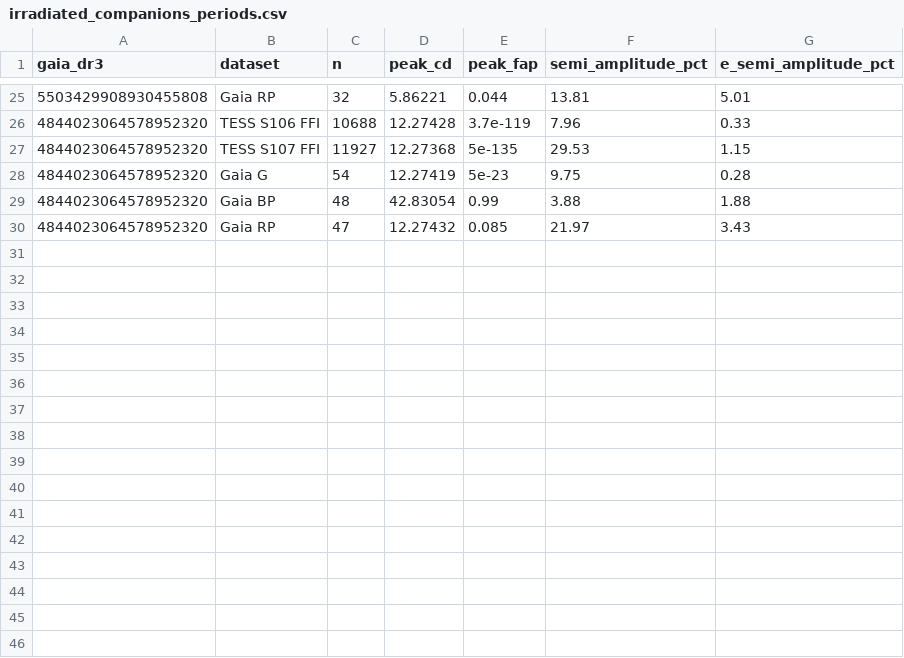
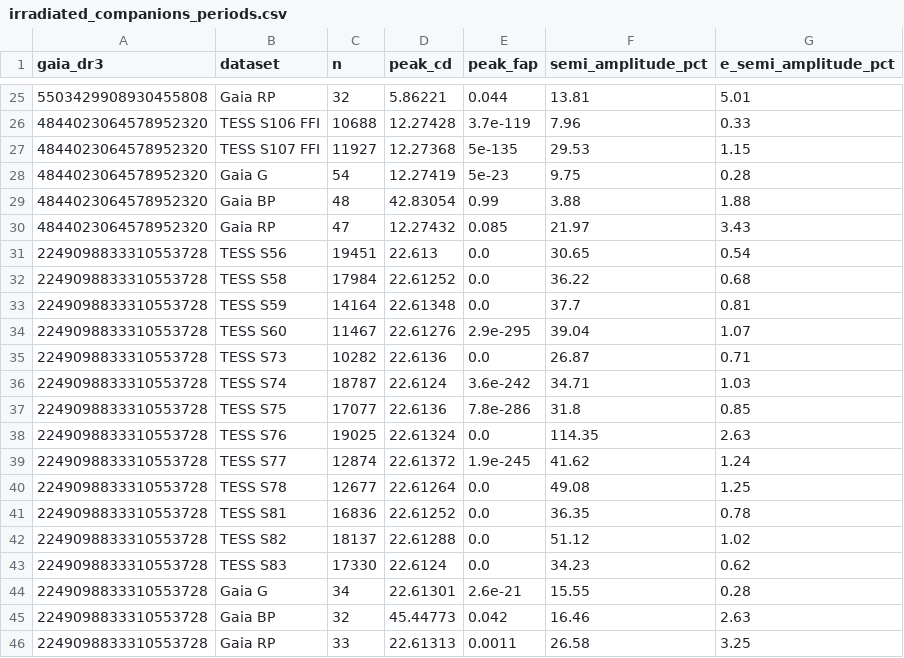
Before and after one commit to alejandrozarco/sdssv-white-dwarfs-2026, a CSV file: tables/irradiated_companions_periods.csv, drawn as a sheet; only a part is shown, gaps mark what is left out.

Commit message:
Add WDJ194901.41+673005.59 to the irradiated-companion page

```diff
--- a/tables/irradiated_companions_periods.csv
+++ b/tables/irradiated_companions_periods.csv
@@ -30 +30,17 @@ gaia_dr3,dataset,n,peak_cd,peak_fap,semi_amplitude_pct,e_semi_amplitude_pct
 4844023064578952320,Gaia RP,47,12.27432,0.085,21.97,3.43
+2249098833310553728,TESS S56,19451,22.613,0.0,30.65,0.54
+2249098833310553728,TESS S58,17984,22.61252,0.0,36.22,0.68
+2249098833310553728,TESS S59,14164,22.61348,0.0,37.7,0.81
+2249098833310553728,TESS S60,11467,22.61276,2.9e-295,39.04,1.07
+2249098833310553728,TESS S73,10282,22.6136,0.0,26.87,0.71
+2249098833310553728,TESS S74,18787,22.6124,3.6e-242,34.71,1.03
+2249098833310553728,TESS S75,17077,22.6136,7.8e-286,31.8,0.85
+2249098833310553728,TESS S76,19025,22.61324,0.0,114.35,2.63
+2249098833310553728,TESS S77,12874,22.61372,1.9e-245,41.62,1.24
+2249098833310553728,TESS S78,12677,22.61264,0.0,49.08,1.25
+2249098833310553728,TESS S81,16836,22.61252,0.0,36.35,0.78
+2249098833310553728,TESS S82,18137,22.61288,0.0,51.12,1.02
+2249098833310553728,TESS S83,17330,22.6124,0.0,34.23,0.62
+2249098833310553728,Gaia G,34,22.61301,2.6e-21,15.55,0.28
+2249098833310553728,Gaia BP,32,45.44773,0.042,16.46,2.63
+2249098833310553728,Gaia RP,33,22.61313,0.0011,26.58,3.25
```
Also changed, not shown: data/irradiated_companions_sources.csv, tables/irradiated_companions.csv, 4 other files.
